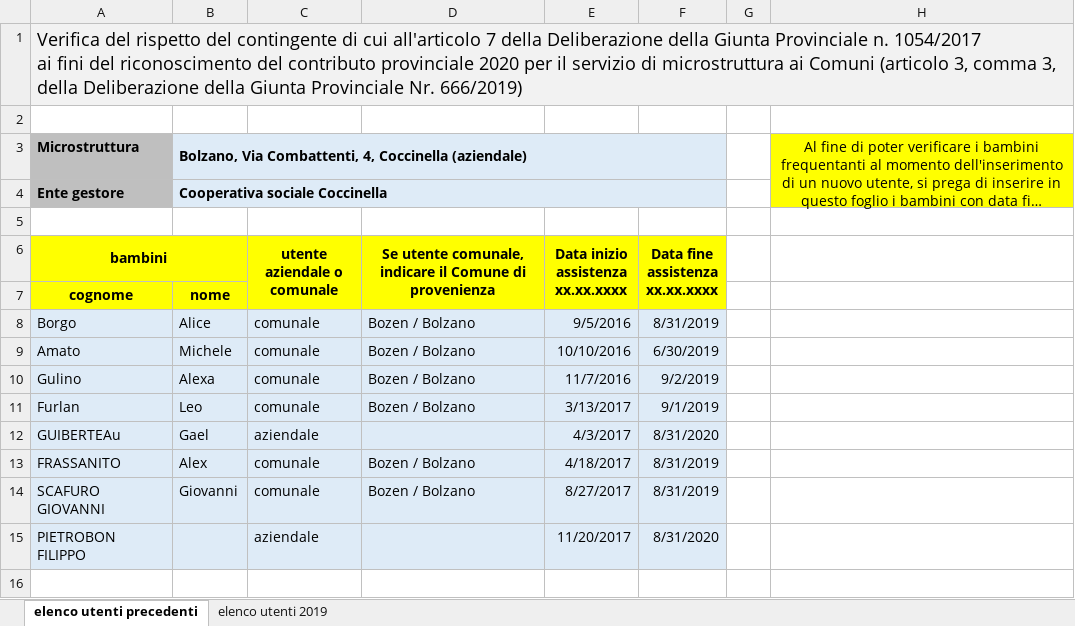
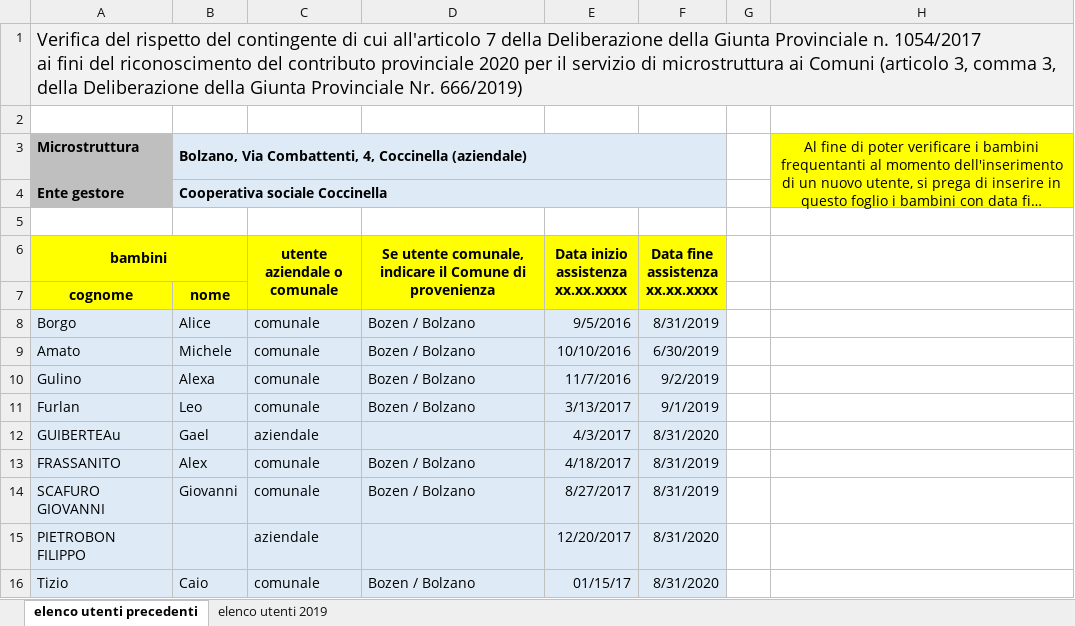
Before and after one commit to stfzz/max, an Excel workbook: pages/Jupyter/prospetto rendicontazione via combattenti 2019.xlsx, sheet elenco utenti precedenti, drawn as a sheet; long unchanged cells end in …; values as stored, in another font and other column widths than the file's, no borders; conditional formats not drawn; the diff names each change by its address in the sheet, - before the commit and + after, or states it on an @@ line.

```diff
--- a/pages/Jupyter/prospetto rendicontazione via combattenti 2019.xlsx (sheet elenco utenti precedenti)
+++ b/pages/Jupyter/prospetto rendicontazione via combattenti 2019.xlsx (sheet elenco utenti precedenti)
-E15: 11/20/2017
+E15: 12/20/2017
+row 16: Tizio | Caio | comunale | Bozen / Bolzano | 01/15/17 | 8/31/2020
```
Also changed, not shown: charts or pictures, pages/errorfilesKitas/prospetto rendicontazione via combattenti 2019_noGestore.xlsx, 6 other files.
